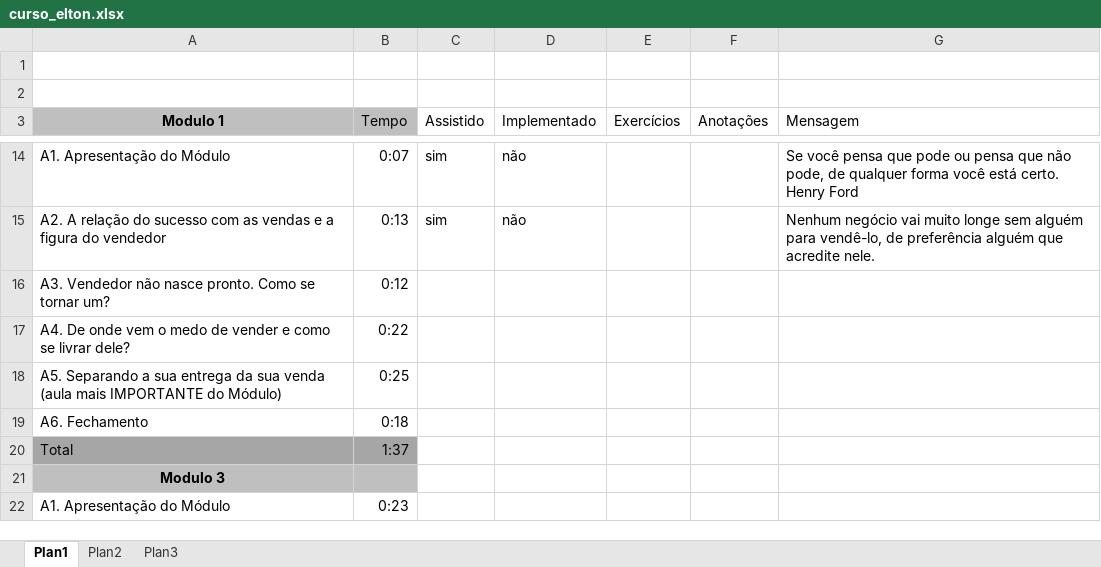
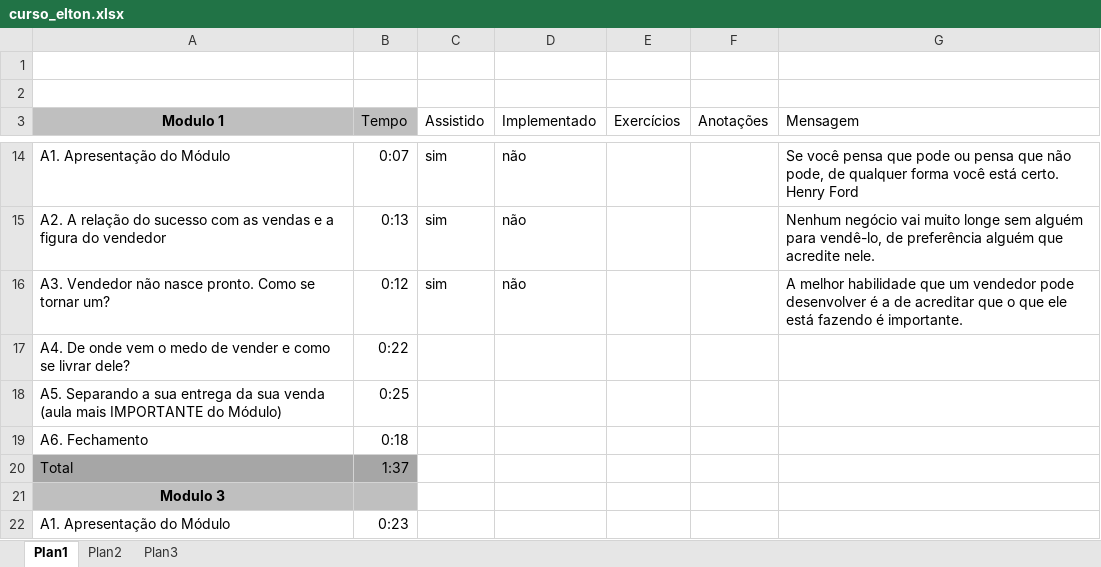
Before and after one commit to alannascimento/curso, an Excel workbook: curso_elton.xlsx, sheet Plan1, drawn as a sheet; only a part is shown, gaps mark what is left out; values as stored, in another font and other column widths than the file's, no borders; the diff names each change by its address in the sheet, - before the commit and + after, or states it on an @@ line.

Commit message:
Add files via upload

```diff
--- a/curso_elton.xlsx (sheet Plan1)
+++ b/curso_elton.xlsx (sheet Plan1)
-C16 (Assistido): (empty)
+C16 (Assistido): sim
-D16 (Implementado): (empty)
+D16 (Implementado): não
-G16 (Mensagem): (empty)
+G16 (Mensagem): A melhor habilidade que um vendedor pode desenvolver é a de acreditar que o que ele está fazendo é importante.
```
